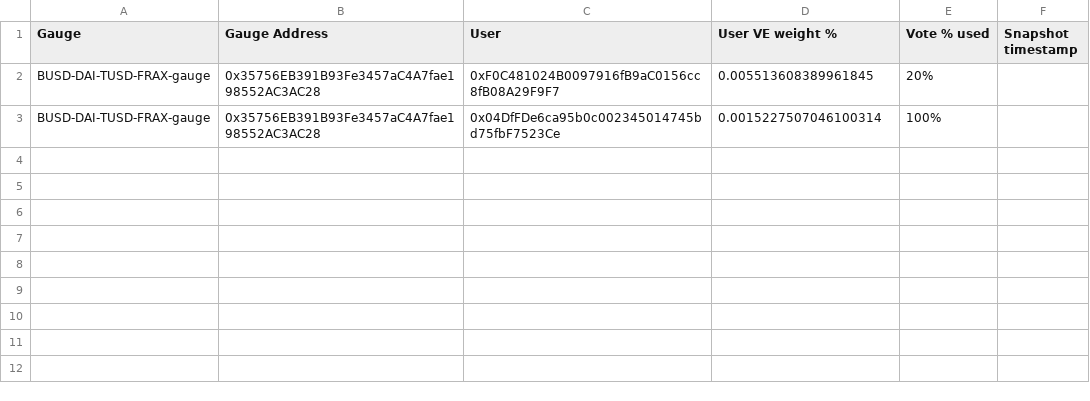
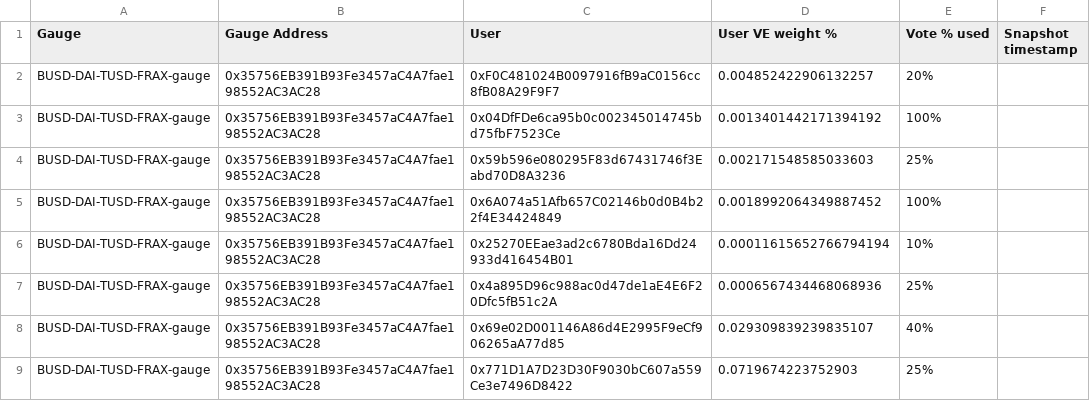
Before and after one commit to vertekfi/voting-snapshots, a CSV file: src/data/20230302-20230308/gauges/The-Stable-Alternative-votes-for-20230302-20230308.csv, drawn as a sheet.

```diff
--- a/src/data/20230302-20230308/gauges/The-Stable-Alternative-votes-for-20230302-20230308.csv
+++ b/src/data/20230302-20230308/gauges/The-Stable-Alternative-votes-for-20230302-20230308.csv
@@ -1,3 +1,9 @@
 Gauge,Gauge Address,User,User VE weight %,Vote % used,Snapshot timestamp
-BUSD-DAI-TUSD-FRAX-gauge,0x35756EB391B93Fe3457aC4A7fae198552AC3AC28,0xF0C481024B0097916fB9aC0156cc8fB08A29F9F7,0.005513608389961845,20%,
-BUSD-DAI-TUSD-FRAX-gauge,0x35756EB391B93Fe3457aC4A7fae198552AC3AC28,0x04DfFDe6ca95b0c002345014745bd75fbF7523Ce,0.0015227507046100314,100%,
+BUSD-DAI-TUSD-FRAX-gauge,0x35756EB391B93Fe3457aC4A7fae198552AC3AC28,0xF0C481024B0097916fB9aC0156cc8fB08A29F9F7,0.004852422906132257,20%,
+BUSD-DAI-TUSD-FRAX-gauge,0x35756EB391B93Fe3457aC4A7fae198552AC3AC28,0x04DfFDe6ca95b0c002345014745bd75fbF7523Ce,0.0013401442171394192,100%,
+BUSD-DAI-TUSD-FRAX-gauge,0x35756EB391B93Fe3457aC4A7fae198552AC3AC28,0x59b596e080295F83d67431746f3Eabd70D8A3236,0.002171548585033603,25%,
+BUSD-DAI-TUSD-FRAX-gauge,0x35756EB391B93Fe3457aC4A7fae198552AC3AC28,0x6A074a51Afb657C02146b0d0B4b22f4E34424849,0.0018992064349887452,100%,
+BUSD-DAI-TUSD-FRAX-gauge,0x35756EB391B93Fe3457aC4A7fae198552AC3AC28,0x25270EEae3ad2c6780Bda16Dd24933d416454B01,0.00011615652766794194,10%,
+BUSD-DAI-TUSD-FRAX-gauge,0x35756EB391B93Fe3457aC4A7fae198552AC3AC28,0x4a895D96c988ac0d47de1aE4E6F20Dfc5fB51c2A,0.0006567434468068936,25%,
+BUSD-DAI-TUSD-FRAX-gauge,0x35756EB391B93Fe3457aC4A7fae198552AC3AC28,0x69e02D001146A86d4E2995F9eCf906265aA77d85,0.029309839239835107,40%,
+BUSD-DAI-TUSD-FRAX-gauge,0x35756EB391B93Fe3457aC4A7fae198552AC3AC28,0x771D1A7D23D30F9030bC607a559Ce3e7496D8422,0.0719674223752903,25%,
```
Also changed, not shown: src/data/20230302-20230308/gauges/Blue-Chip-Buffet-votes-for-20230302-20230308.csv, src/data/20230302-20230308/gauges/Sword-of-Seigniorage-votes-for-20230302-20230308.csv, 45 other files.
